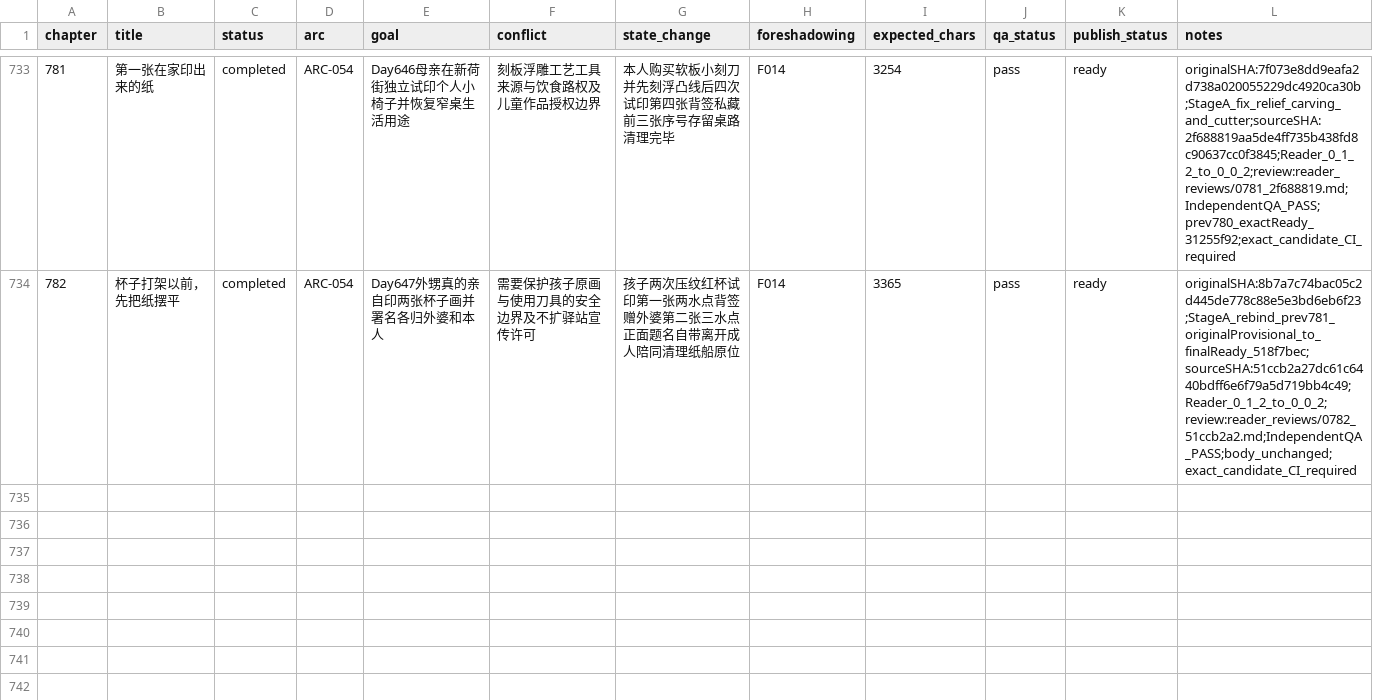
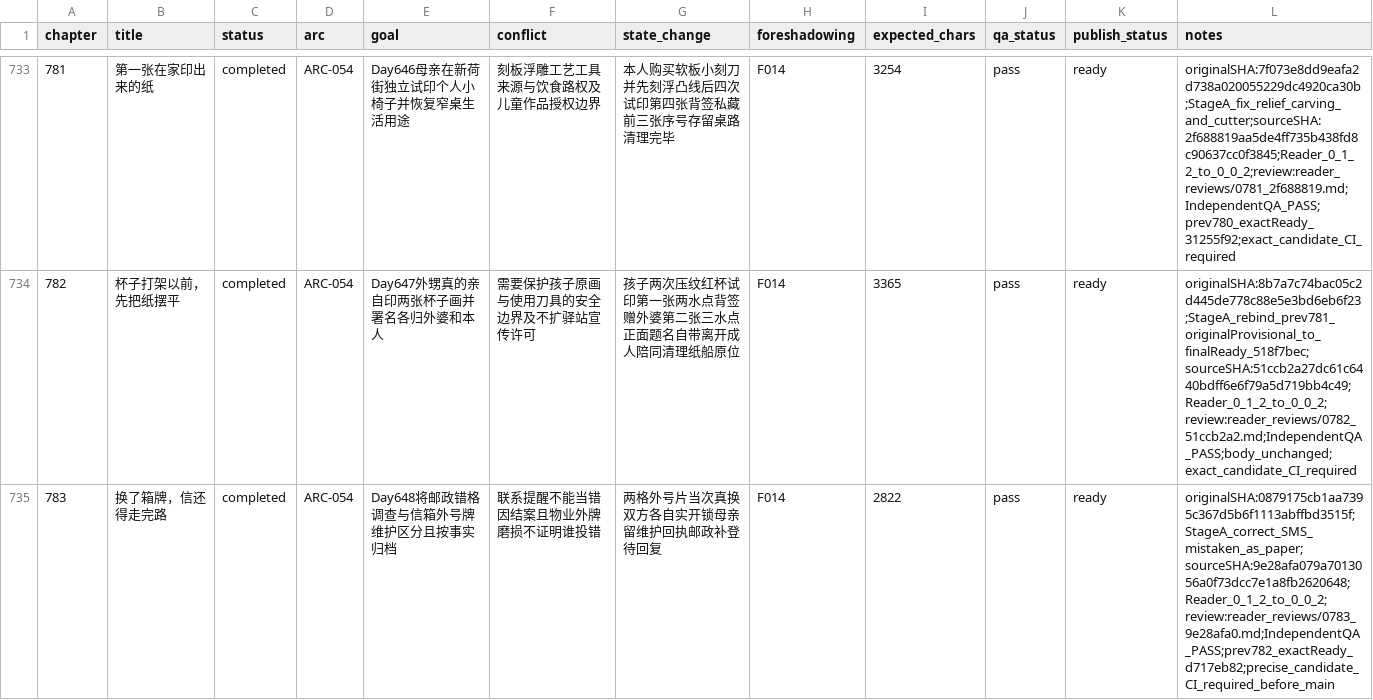
Before and after one commit to GcMin/fanqie-novel, a CSV file: plans/chapter_plan.csv, drawn as a sheet; only a part is shown, gaps mark what is left out.

```diff
--- a/plans/chapter_plan.csv
+++ b/plans/chapter_plan.csv
@@ -734 +734,2 @@ chapter,title,status,arc,goal,conflict,state_change,foreshadowing,expected_chars
 782,杯子打架以前，先把纸摆平,completed,ARC-054,Day647外甥真的亲自印两张杯子画并署名各归外婆和本人,需要保护孩子原画与使用刀具的安全边界及不扩驿站宣传许可,孩子两次压纹红杯试印第一张两水点背签赠外婆第二张三水点正面题名自带离开成人陪同清理纸船原位,F014,3365,pass,ready,originalSHA:8b7a7c74bac05c2d445de778c88e5e3bd6eb6f23;StageA_rebind_prev781_originalProvisional_to_finalReady_518f7bec;sourceSHA:51ccb2a27dc61c6440bdff6e6f79a5d719bb4c49;Reader_0_1_2_to_0_0_2;review:reader_reviews/0782_51ccb2a2.md;IndependentQA_PASS;body_unchanged;exact_candidate_CI_required
+783,换了箱牌，信还得走完路,completed,ARC-054,Day648将邮政错格调查与信箱外号牌维护区分且按事实归档,联系提醒不能当错因结案且物业外牌磨损不证明谁投错,两格外号片当次真换双方各自实开锁母亲留维护回执邮政补登待回复,F014,2822,pass,ready,originalSHA:0879175cb1aa7395c367d5b6f1113abffbd3515f;StageA_correct_SMS_mistaken_as_paper;sourceSHA:9e28afa079a7013056a0f73dcc7e1a8fb2620648;Reader_0_1_2_to_0_0_2;review:reader_reviews/0783_9e28afa0.md;IndependentQA_PASS;prev782_exactReady_d717eb82;precise_candidate_CI_required_before_main
```
Also changed, not shown: memory/foreshadowing.csv, memory/timeline.csv, 13 other files.
